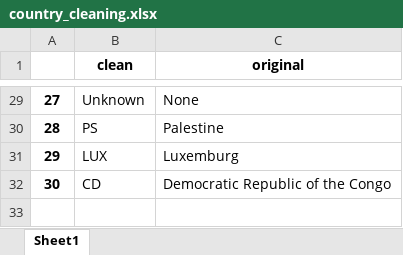
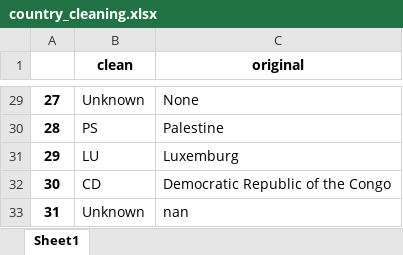
Before and after one commit to Kunstenpunt/buitenlandse_concerten_grabber, an Excel workbook: resources/country_cleaning.xlsx, sheet Sheet1, drawn as a sheet; only a part is shown, gaps mark what is left out; values as stored, in another font and other column widths than the file's, no borders; the diff names each change by its address in the sheet, - before the commit and + after, or states it on an @@ line.

```diff
--- a/resources/country_cleaning.xlsx (sheet Sheet1)
+++ b/resources/country_cleaning.xlsx (sheet Sheet1)
-B31 (clean): LUX
+B31 (clean): LU
+row 33: 31 | Unknown | nan
```
Also changed, not shown: resources/belgian_mscbrnz_artists.xlsx, resources/city_cleaning.xlsx, 1 other file.
